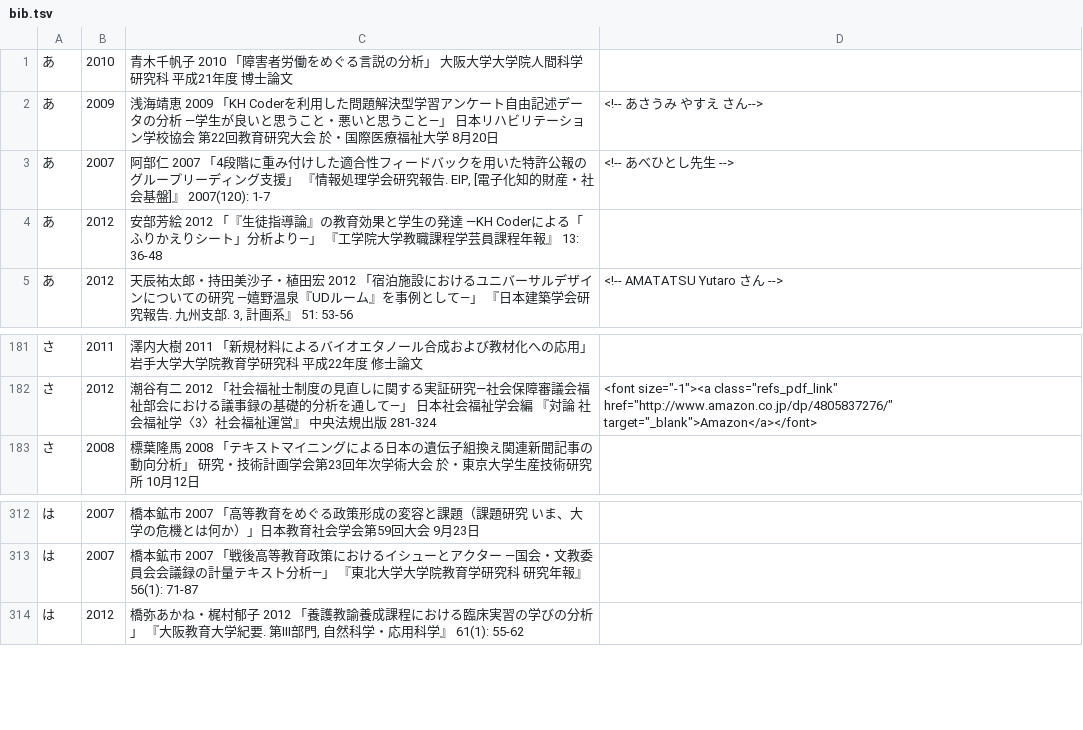
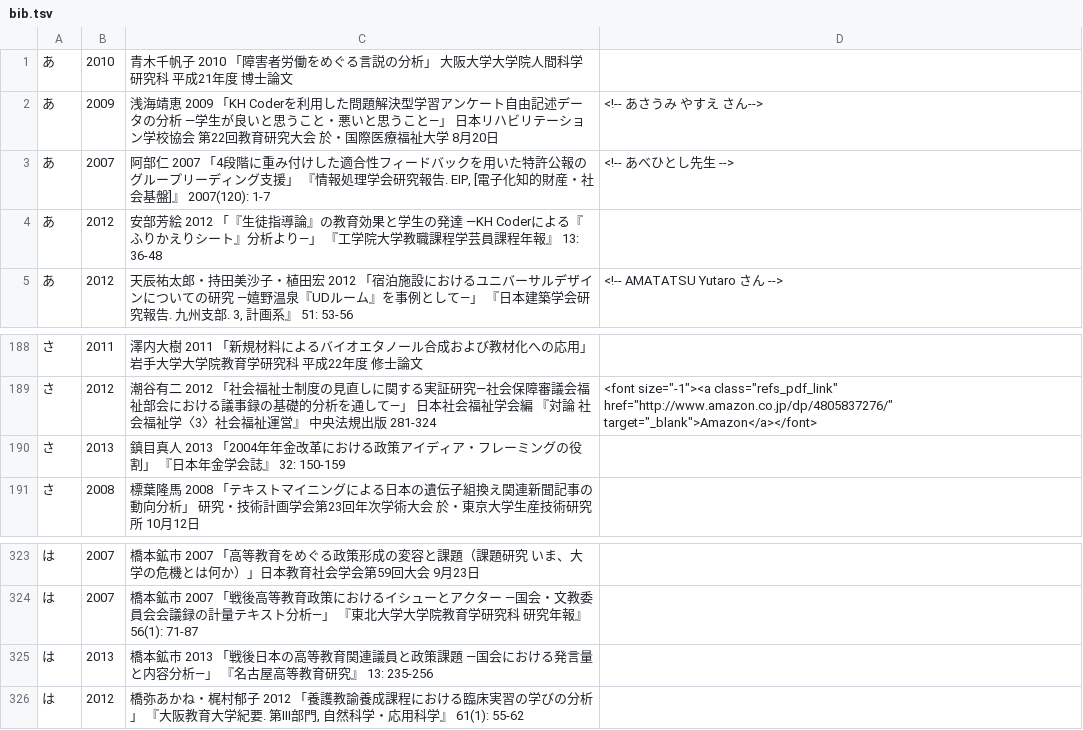
Before and after one commit to ko-ichi-h/khcoder, a TSV file: core/memo/bib.tsv, drawn as a sheet; only a part is shown, gaps mark what is left out; the diff covers the shown part only.

```diff
--- a/core/memo/bib.tsv
+++ b/core/memo/bib.tsv
@@ -3,3 +3,3 @@
 あ	2007	阿部仁 2007 「4段階に重み付けした適合性フィードバックを用いた特許公報のグループリーディング支援」 『情報処理学会研究報告. EIP, [電子化知的財産・社会基盤]』 2007(120): 1-7	<!-- あべひとし先生 -->
-あ	2012	安部芳絵 2012 「『生徒指導論』の教育効果と学生の発達 ―KH Coderによる「ふりかえりシート」分析より―」 『工学院大学教職課程学芸員課程年報』 13: 36-48	
+あ	2012	安部芳絵 2012 「『生徒指導論』の教育効果と学生の発達 ―KH Coderによる『ふりかえりシート』分析より―」 『工学院大学教職課程学芸員課程年報』 13: 36-48	
 あ	2012	天辰祐太郎・持田美沙子・植田宏 2012 「宿泊施設におけるユニバーサルデザインについての研究 ―嬉野温泉『UDルーム』を事例として―」 『日本建築学会研究報告. 九州支部. 3, 計画系』 51: 53-56	<!-- AMATATSU Yutaro さん -->
@@ -182,2 +189,3 @@
 さ	2012	潮谷有二 2012 「社会福祉士制度の見直しに関する実証研究―社会保障審議会福祉部会における議事録の基礎的分析を通して―」 日本社会福祉学会編 『対論 社会福祉学〈3〉社会福祉運営』 中央法規出版 281-324	 <font size="-1"><a class="refs_pdf_link" href="http://www.amazon.co.jp/dp/4805837276/" target="_blank">Amazon</a></font>
+さ	2013	鎮目真人 2013 「2004年年金改革における政策アイディア・フレーミングの役割」 『日本年金学会誌』 32: 150-159	
 さ	2008	標葉隆馬 2008 「テキストマイニングによる日本の遺伝子組換え関連新聞記事の動向分析」 研究・技術計画学会第23回年次学術大会 於・東京大学生産技術研究所 10月12日	
@@ -313,2 +324,3 @@
 は	2007	橋本鉱市 2007 「戦後高等教育政策におけるイシューとアクター ―国会・文教委員会会議録の計量テキスト分析―」 『東北大学大学院教育学研究科　研究年報』 56(1): 71-87	
+は	2013	橋本鉱市 2013 「戦後日本の高等教育関連議員と政策課題 ―国会における発言量と内容分析―」 『名古屋高等教育研究』 13: 235-256	
 は	2012	橋弥あかね・梶村郁子 2012 「養護教諭養成課程における臨床実習の学びの分析」 『大阪教育大学紀要. 第III部門, 自然科学・応用科学』 61(1): 55-62	
```
Also changed, not shown: 11 added rows and 1 removed row elsewhere in this file, 2 other files.
